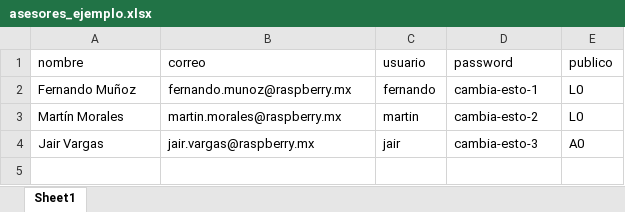
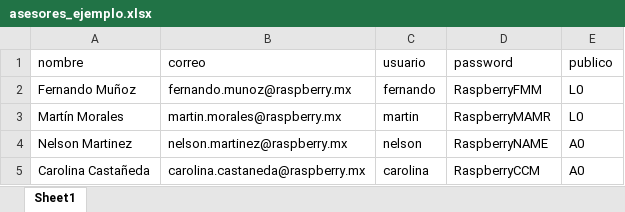
Before and after one commit to moreanmg-eng/Seguro-Hogar-app, an Excel workbook: data/asesores_ejemplo.xlsx, sheet Sheet1, drawn as a sheet; values as stored, in another font and other column widths than the file's, no borders; removed rows and columns are numbered as before the commit, all else as after; the diff names each change by its address in the sheet, - before the commit and + after, or states it on an @@ line.

Commit message:
Add files via upload

```diff
--- a/data/asesores_ejemplo.xlsx (sheet Sheet1)
+++ b/data/asesores_ejemplo.xlsx (sheet Sheet1)
-D2 (password): cambia-esto-1
+D2 (password): RaspberryFMM
-D3 (password): cambia-esto-2
+D3 (password): RaspberryMAMR
-row 4: Jair Vargas | jair.vargas@raspberry.mx | jair | cambia-esto-3 | A0
+row 4: Nelson Martinez | nelson.martinez@raspberry.mx | nelson | RaspberryNAME | A0
+row 5: Carolina Castañeda | carolina.castaneda@raspberry.mx | carolina | RaspberryCCM | A0
```
